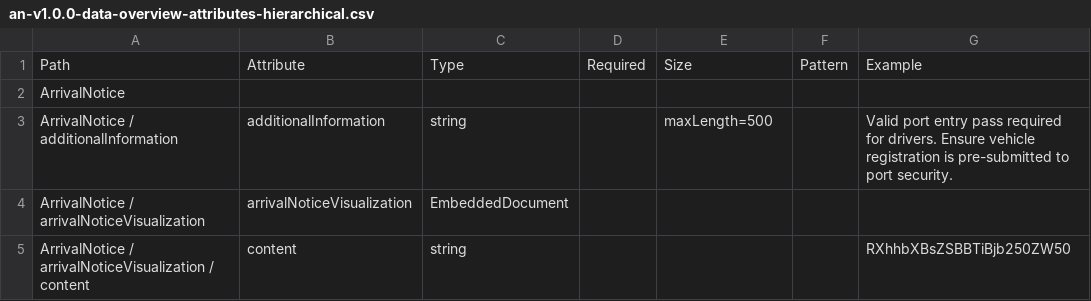
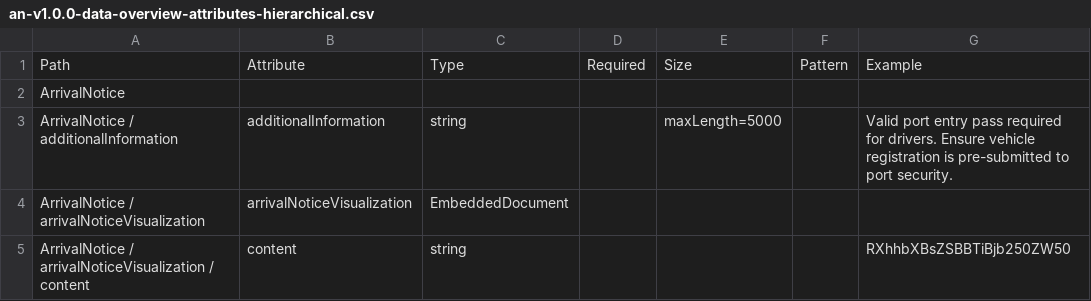
Before and after one commit to dcsaorg/Conformance-Gateway, a CSV file: specifications/generated-resources/standards/an/v100/an-v1.0.0-data-overview-attributes-hierarchical.csv, drawn as a sheet; only a part is shown; the diff names each change by its address in the sheet, - before the commit and + after, or states it on an @@ line.

Commit message:
SD-2391 AN additionalInformation maxLength updated

```diff
--- a/specifications/generated-resources/standards/an/v100/an-v1.0.0-data-overview-attributes-hierarchical.csv
+++ b/specifications/generated-resources/standards/an/v100/an-v1.0.0-data-overview-attributes-hierarchical.csv
-E3: maxLength=500
+E3: maxLength=5000
```
Also changed, not shown: specifications/generated-resources/standards/an/v100/an-v1.0.0-data-overview-attributes-normalized.csv, 3 other files.
